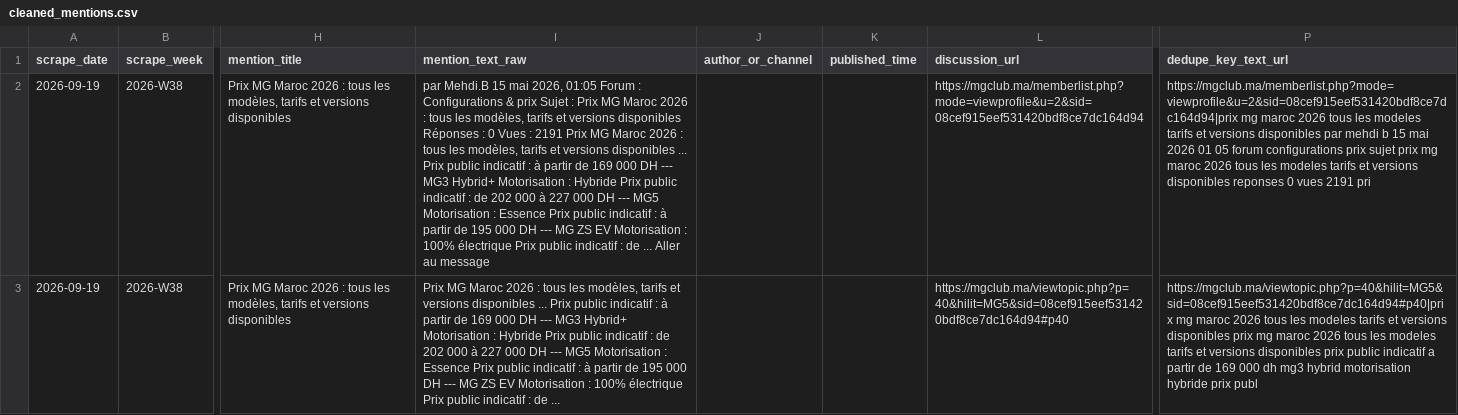
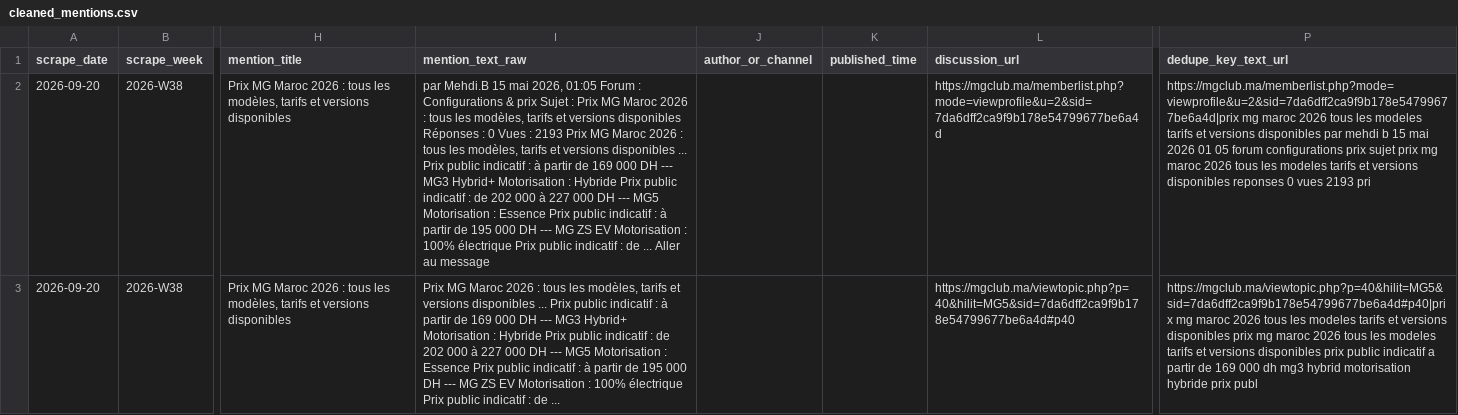
Before and after one commit to DTBknight/car-export-radar, a CSV file: data/latest/cleaned_mentions.csv, drawn as a sheet; only a part is shown, gaps mark what is left out; the diff covers the shown part only; the diff names each change by its address in the sheet, - before the commit and + after, or states it on an @@ line.

```diff
--- a/data/latest/cleaned_mentions.csv
+++ b/data/latest/cleaned_mentions.csv
-A2:A3 (scrape_date): 2026-09-19
+A2:A3 (scrape_date): 2026-09-20
-I2 (mention_text_raw): …Vues : 2191 Prix MG…
+I2 (mention_text_raw): …Vues : 2193 Prix MG…
-L2 (discussion_url): https://mgclub.ma/memberlist.php?mode=viewprofile&u=2&sid=08cef915eef531420bdf8ce7dc164d94
+L2 (discussion_url): https://mgclub.ma/memberlist.php?mode=viewprofile&u=2&sid=7da6dff2ca9f9b178e54799677be6a4d
-P2 (dedupe_key_text_url): https://mgclub.ma/memberlist.php?mode=viewprofile&u=2&sid=08cef915eef531420bdf8ce7dc164d94|prix mg maroc 2026 tous les modeles tarifs et versions disponibles par mehdi b 15 mai 2026 01 05 forum configurations prix sujet prix mg maroc 2026 tous les modeles tarifs et versions disponibles reponses 0 vues 2191 pri
+P2 (dedupe_key_text_url): https://mgclub.ma/memberlist.php?mode=viewprofile&u=2&sid=7da6dff2ca9f9b178e54799677be6a4d|prix mg maroc 2026 tous les modeles tarifs et versions disponibles par mehdi b 15 mai 2026 01 05 forum configurations prix sujet prix mg maroc 2026 tous les modeles tarifs et versions disponibles reponses 0 vues 2193 pri
-L3 (discussion_url): https://mgclub.ma/viewtopic.php?p=40&hilit=MG5&sid=08cef915eef531420bdf8ce7dc164d94#p40
+L3 (discussion_url): https://mgclub.ma/viewtopic.php?p=40&hilit=MG5&sid=7da6dff2ca9f9b178e54799677be6a4d#p40
-P3 (dedupe_key_text_url): https://mgclub.ma/viewtopic.php?p=40&hilit=MG5&sid=08cef915eef531420bdf8ce7dc164d94#p40|prix mg maroc…
+P3 (dedupe_key_text_url): https://mgclub.ma/viewtopic.php?p=40&hilit=MG5&sid=7da6dff2ca9f9b178e54799677be6a4d#p40|prix mg maroc…
```
Also changed, not shown: 14 edited cells elsewhere in this file, data/latest/evidence_samples.csv, data/latest/model_heat_by_market.csv, 2 other files.
